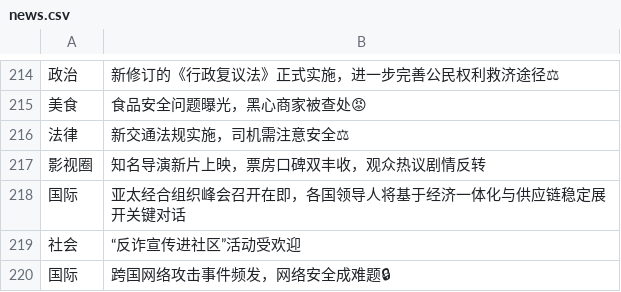
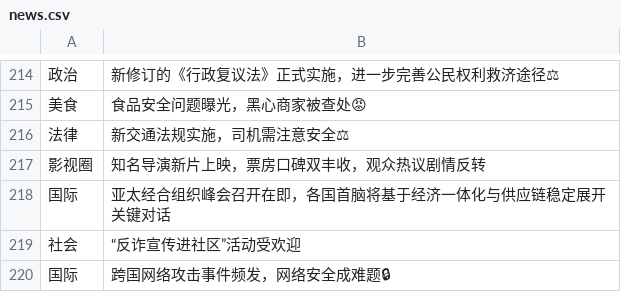
Before and after one commit to xosg/xu-ai-news-rag, a CSV file: web/news.csv, drawn as a sheet; only a part is shown, gaps mark what is left out; the diff names each change by its address in the sheet, - before the commit and + after, or states it on an @@ line.

```diff
--- a/web/news.csv
+++ b/web/news.csv
-B218: 亚太经合组织峰会召开在即，各国领导人将基于经济一体化与供应链稳定展开关键对话
+B218: 亚太经合组织峰会召开在即，各国首脑将基于经济一体化与供应链稳定展开关键对话
```
